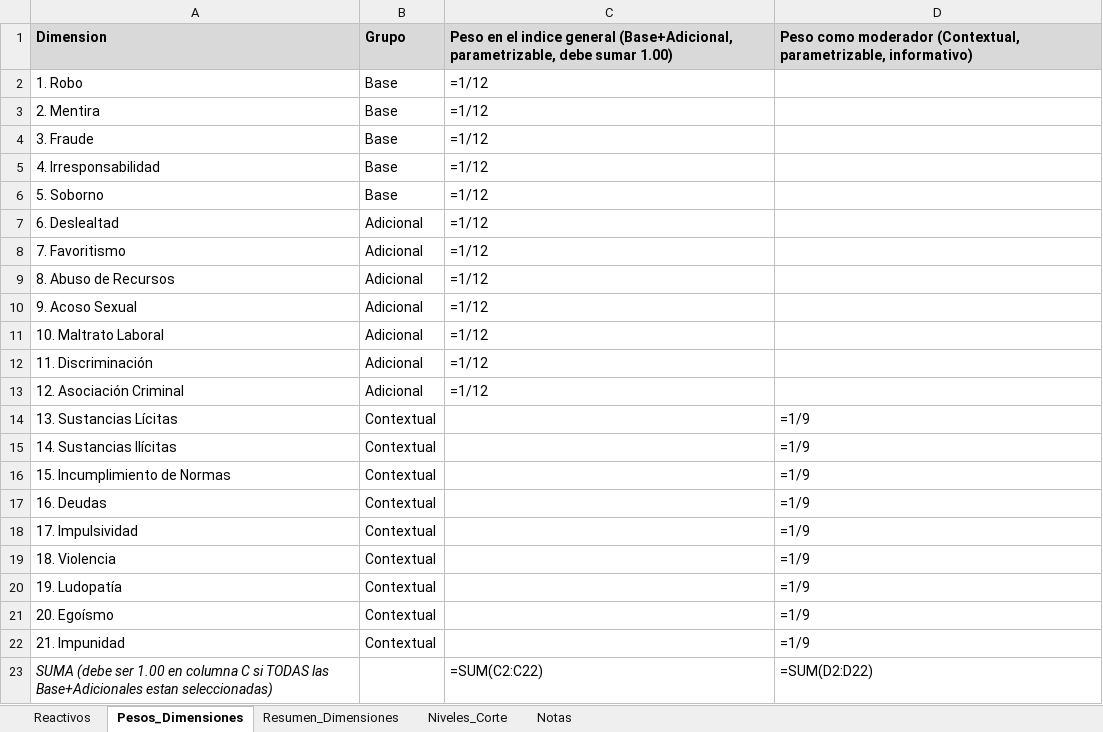
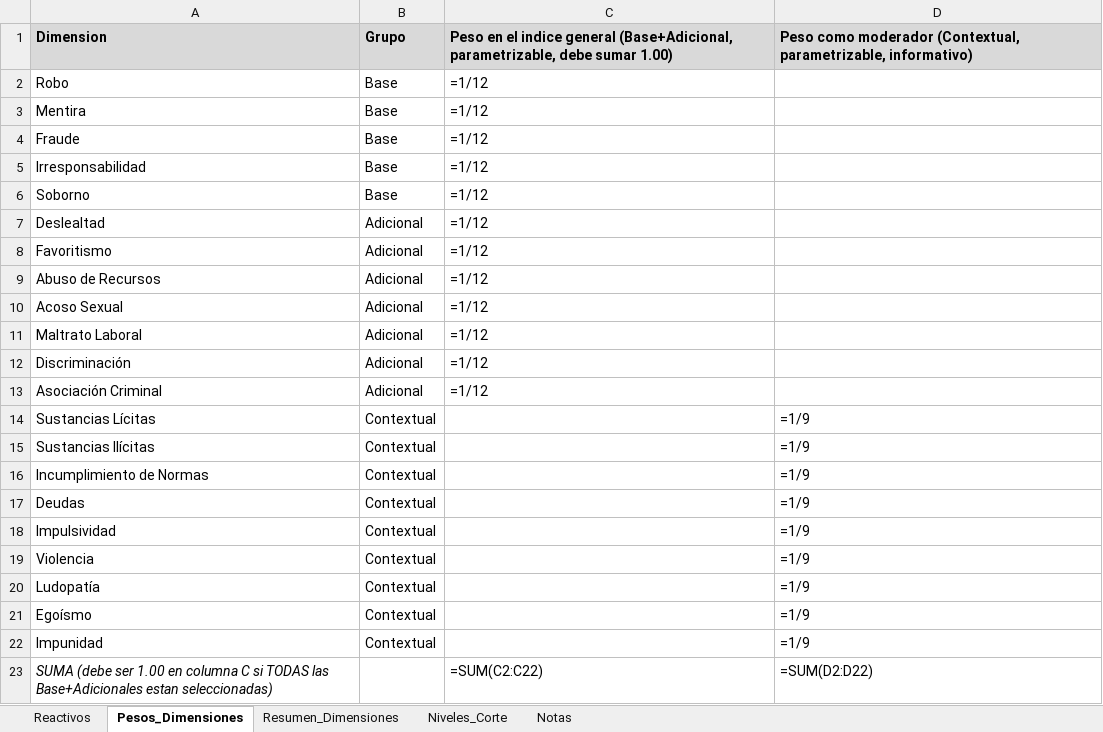
Before and after one commit to jsuasnavas5334/pruebahonestidad, an Excel workbook: Fase6_Matriz_Scoring.xlsx, sheet Pesos_Dimensiones, drawn as a sheet; values as stored, in another font and other column widths than the file's, no borders; formulas without a stored value are shown as written; the diff names each change by its address in the sheet, - before the commit and + after, or states it on an @@ line.

```diff
--- a/Fase6_Matriz_Scoring.xlsx (sheet Pesos_Dimensiones)
+++ b/Fase6_Matriz_Scoring.xlsx (sheet Pesos_Dimensiones)
-A2: 1. Robo
+A2: Robo
-A3: 2. Mentira
+A3: Mentira
-A4: 3. Fraude
+A4: Fraude
-A5: 4. Irresponsabilidad
+A5: Irresponsabilidad
-A6: 5. Soborno
+A6: Soborno
-A7: 6. Deslealtad
+A7: Deslealtad
-A8: 7. Favoritismo
+A8: Favoritismo
-A9: 8. Abuso de Recursos
+A9: Abuso de Recursos
-A10: 9. Acoso Sexual
+A10: Acoso Sexual
-A11: 10. Maltrato Laboral
+A11: Maltrato Laboral
-A12: 11. Discriminación
+A12: Discriminación
-A13: 12. Asociación Criminal
+A13: Asociación Criminal
-A14: 13. Sustancias Lícitas
+A14: Sustancias Lícitas
-A15: 14. Sustancias Ilícitas
+A15: Sustancias Ilícitas
-A16: 15. Incumplimiento de Normas
+A16: Incumplimiento de Normas
-A17: 16. Deudas
+A17: Deudas
-A18: 17. Impulsividad
+A18: Impulsividad
-A19: 18. Violencia
+A19: Violencia
-A20: 19. Ludopatía
+A20: Ludopatía
-A21: 20. Egoísmo
+A21: Egoísmo
-A22: 21. Impunidad
+A22: Impunidad
```
Also changed, not shown: sheet Reactivos, sheet Resumen_Dimensiones, sheet Niveles_Corte, sheet Notas, 14 other files.
